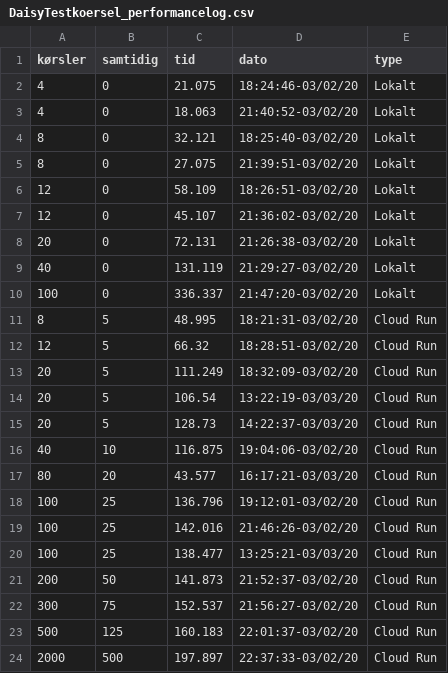
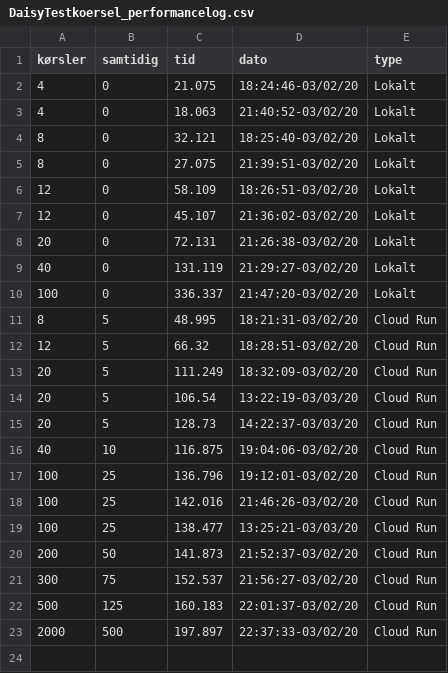
Before and after one commit to nitrogensensor/daisywrapper, a CSV file: DaisyTestkoersel_performancelog.csv, drawn as a sheet.

Commit message:
R notebook med visualisering af performance på Daisykørsler lokalt og i Cloud Run

```diff
--- a/DaisyTestkoersel_performancelog.csv
+++ b/DaisyTestkoersel_performancelog.csv
@@ -16,3 +16,2 @@ kørsler, samtidig, tid, dato, type
 40, 10, 116.875, 19:04:06-03/02/20, Cloud Run
-80, 20, 43.577, 16:17:21-03/03/20, Cloud Run
 100, 25, 136.796, 19:12:01-03/02/20, Cloud Run
```
Also changed, not shown: 2 other files.
